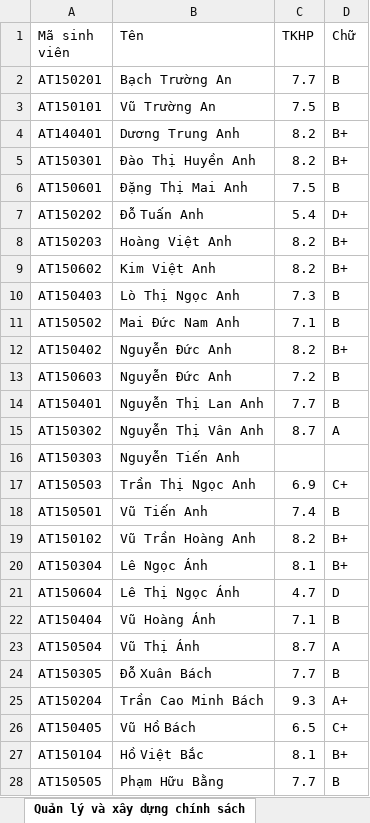
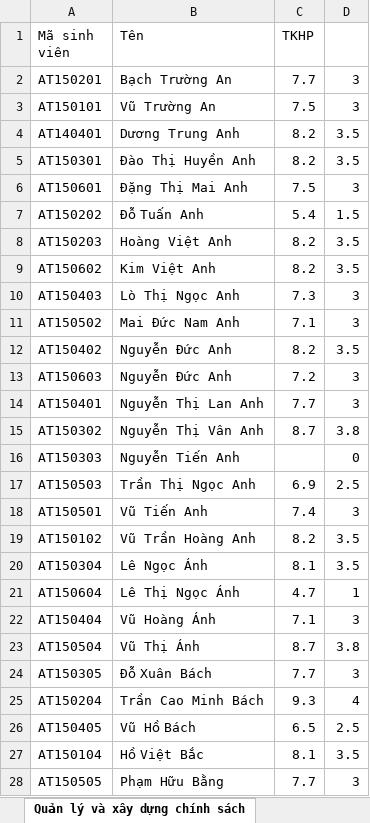
Before and after one commit to barttran2k/whoistopserver, an Excel workbook: ALL.xlsx, sheet Quản lý và xây dựng chính sách, drawn as a sheet; only a part is shown; values as stored, in another font and other column widths than the file's, no cell formats; the diff covers the shown part only; the diff names each change by its address in the sheet, - before the commit and + after, or states it on an @@ line.

```diff
--- a/ALL.xlsx (sheet Quản lý và xây dựng chính sách)
+++ b/ALL.xlsx (sheet Quản lý và xây dựng chính sách)
-D1: Chữ
+D1: (empty)
-D2:D3: B
+D2:D3: 3
-D4:D5: B+
+D4:D5: 3.5
-D6: B
+D6: 3
-D7: D+
+D7: 1.5
-D8:D9: B+
+D8:D9: 3.5
-D10:D11: B
+D10:D11: 3
-D12: B+
+D12: 3.5
-D13:D14: B
+D13:D14: 3
-D15: A
+D15: 3.8
-D16: (empty)
+D16: 0
-D17: C+
+D17: 2.5
-D18: B
+D18: 3
-D19:D20: B+
+D19:D20: 3.5
-D21: D
+D21: 1
-D22: B
+D22: 3
-D23: A
+D23: 3.8
-D24: B
+D24: 3
-D25: A+
+D25: 4
-D26: C+
+D26: 2.5
-D27: B+
+D27: 3.5
-D28: B
+D28: 3
```
Also changed, not shown: 356 edited cells elsewhere in this sheet, sheet Phát triển phần mềm ứng dụng, sheet Thực tập cơ sở chuyên ngành, sheet An toàn hệ điều hành, sheet An toàn cơ sở dữ liệu, sheet Cơ sở an toàn thông tin, sheet Cơ sở lý thuyết mât mã, other sheet tabs, cell formats, 1 other file.
